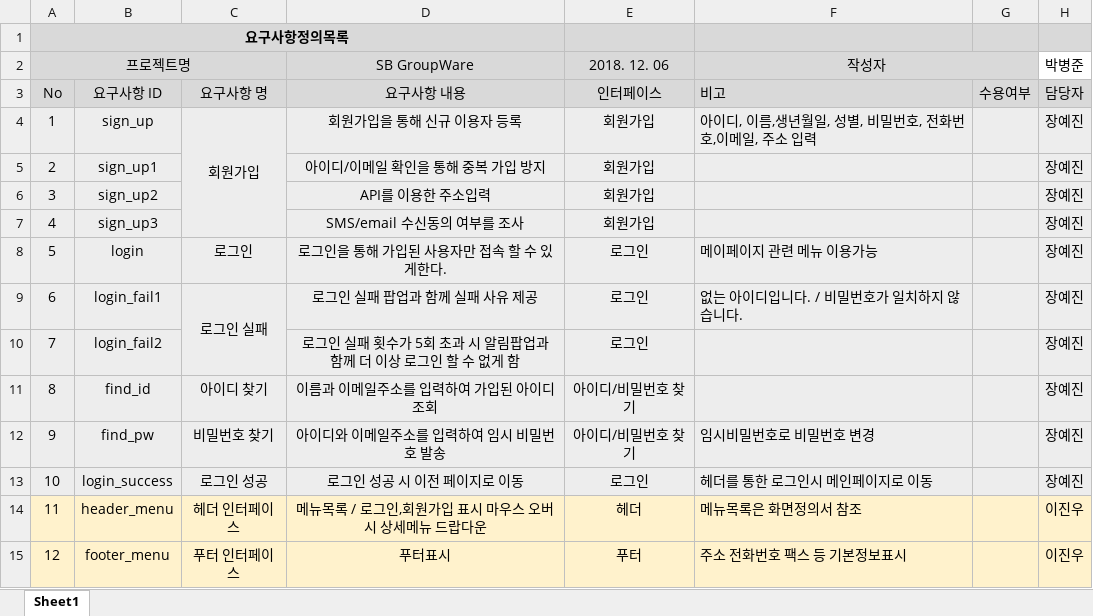
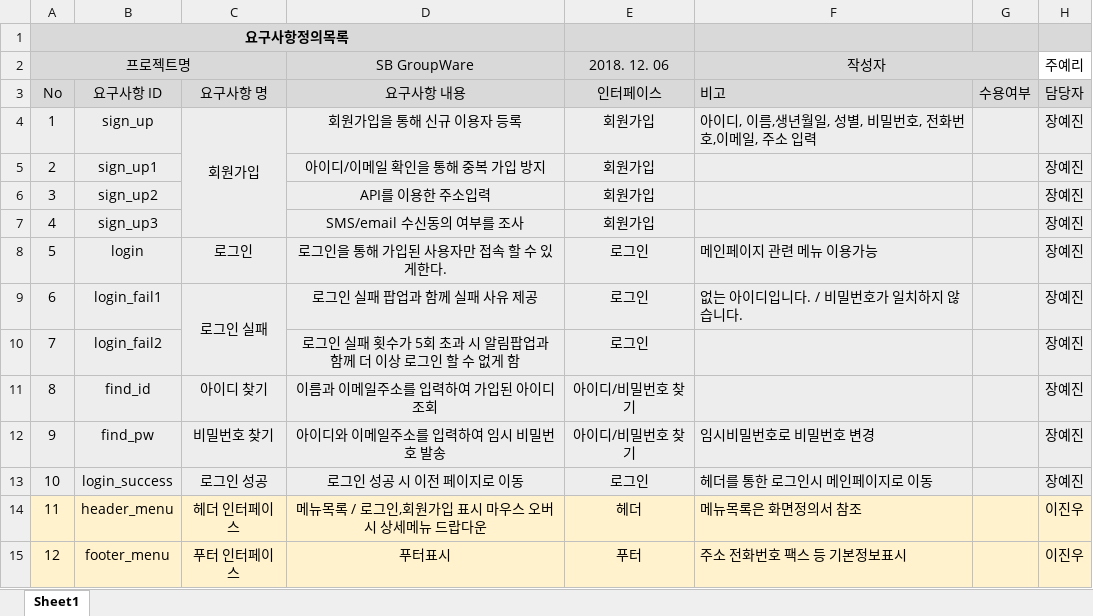
Before and after one commit to yeri324/ansanLibrary, an Excel workbook: 문서/기능정의서.xlsx, sheet Sheet1, drawn as a sheet; only a part is shown; values as stored, in another font and other column widths than the file's, no borders; the diff names each change by its address in the sheet, - before the commit and + after, or states it on an @@ line.

Commit message:
내용 수정

```diff
--- a/문서/기능정의서.xlsx (sheet Sheet1)
+++ b/문서/기능정의서.xlsx (sheet Sheet1)
-H2: 박병준
+H2: 주예리
-F8: 메이페이지 관련 메뉴 이용가능
+F8: 메인페이지 관련 메뉴 이용가능
```
